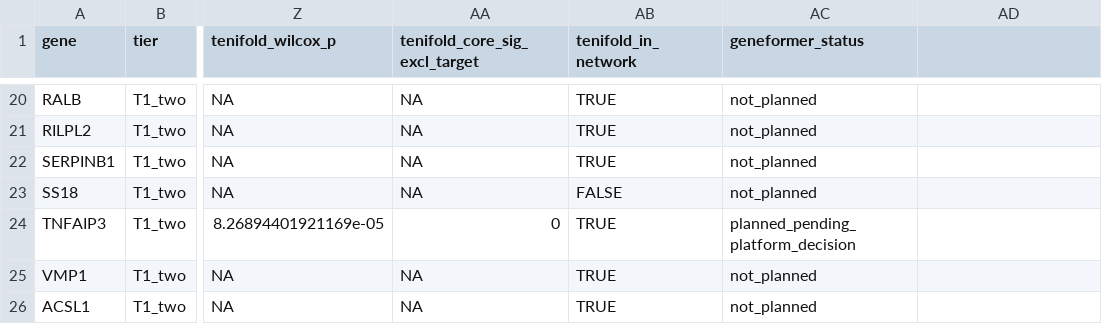
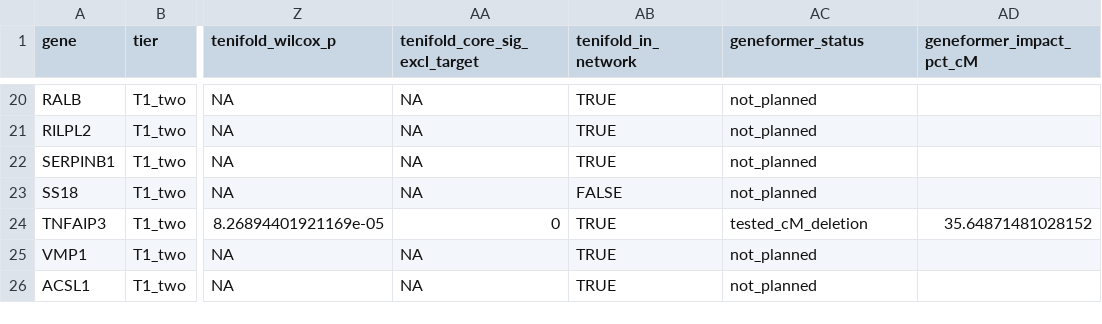
Before and after one commit to yuye8848/mdsle-program, a CSV file: downloads/evidence_matrix_123.csv, drawn as a sheet; only a part is shown, gaps mark what is left out; the diff names each change by its address in the sheet, - before the commit and + after, or states it on an @@ line.

Commit message:
Fill Geneformer layer: in-silico deletion impact in SLE classical monocytes (CEBPB 40.28%, TNFAIP3 35.65%, STAT1 28.71%); asset version v3

```diff
--- a/downloads/evidence_matrix_123.csv
+++ b/downloads/evidence_matrix_123.csv
-AD1: (empty)
+AD1: geneformer_impact_pct_cM
-AC24 (geneformer_status): planned_pending_platform_decision
+AC24 (geneformer_status): tested_cM_deletion
-AD24 (geneformer_impact_pct_cM): (empty)
+AD24 (geneformer_impact_pct_cM): 35.64871481028152
```
Also changed, not shown: downloads/perturbation_targets.csv, 5 other files.
